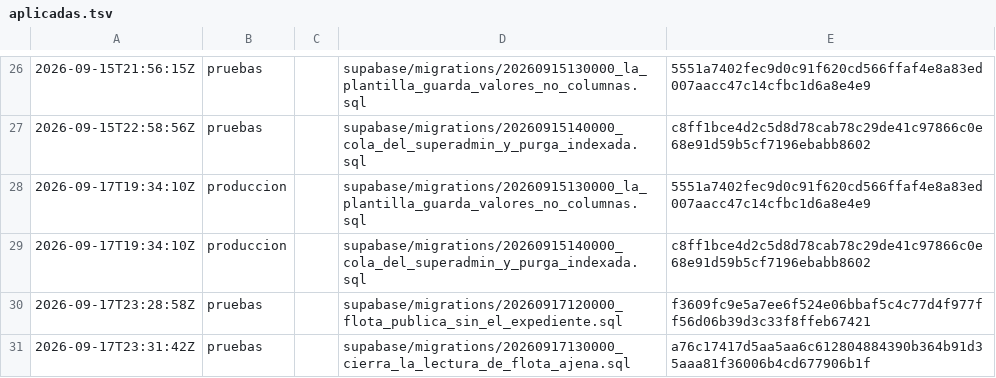
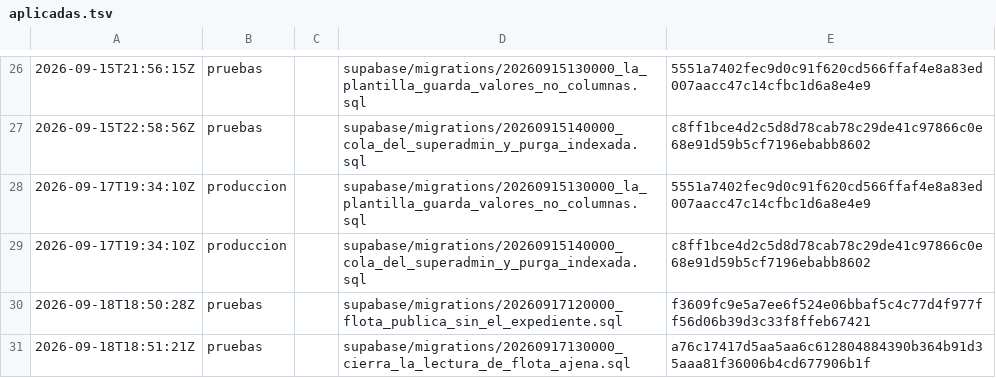
Before and after one commit to papelezz-cpu/Flotaapp, a TSV file: supabase/aplicadas.tsv, drawn as a sheet; only a part is shown, gaps mark what is left out; the diff names each change by its address in the sheet, - before the commit and + after, or states it on an @@ line.

```diff
--- a/supabase/aplicadas.tsv
+++ b/supabase/aplicadas.tsv
-A30: 2026-09-17T23:28:58Z
+A30: 2026-09-18T18:50:28Z
-A31: 2026-09-17T23:31:42Z
+A31: 2026-09-18T18:51:21Z
```
